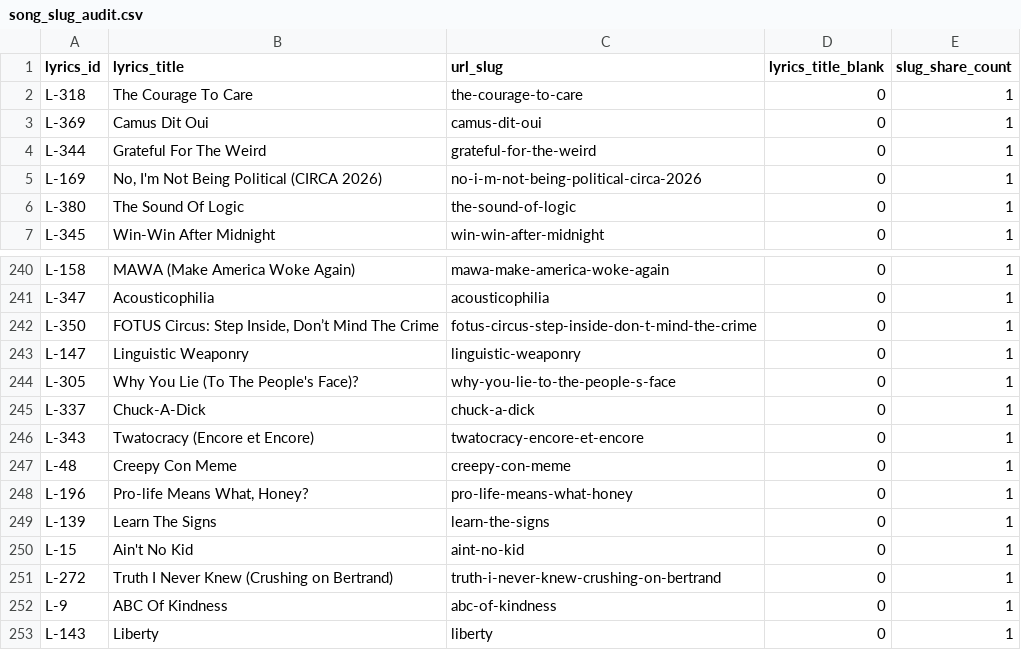
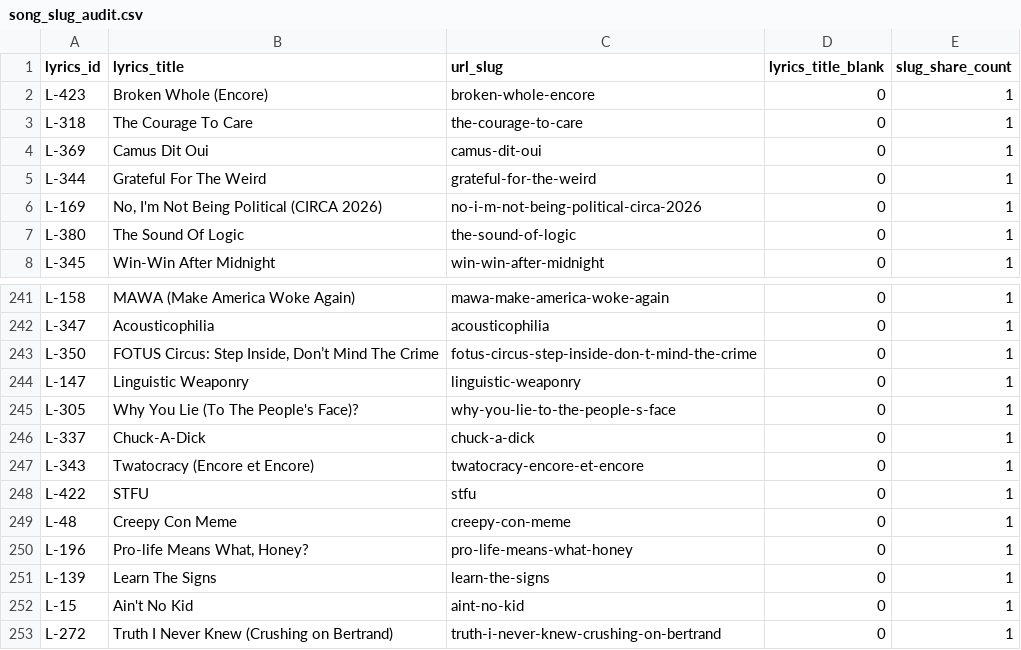
Before and after one commit to bananasutra/bananasutra-app, a CSV file: apps/banana-catalog-prototype/scripts/song_slug_audit.csv, drawn as a sheet; only a part is shown, gaps mark what is left out; the shorter side is filled out with more unchanged rows; the diff names each change by its address in the sheet, - before the commit and + after, or states it on an @@ line.

```diff
--- a/apps/banana-catalog-prototype/scripts/song_slug_audit.csv
+++ b/apps/banana-catalog-prototype/scripts/song_slug_audit.csv
+row 2: L-423 | Broken Whole (Encore) | broken-whole-encore | 0 | 1
+row 248: L-422 | STFU | stfu | 0 | 1
```
Also changed, not shown: pipelines/sc/outputs/SC-TRACK-QA-CORRECTIONS.csv, 41 other files.
